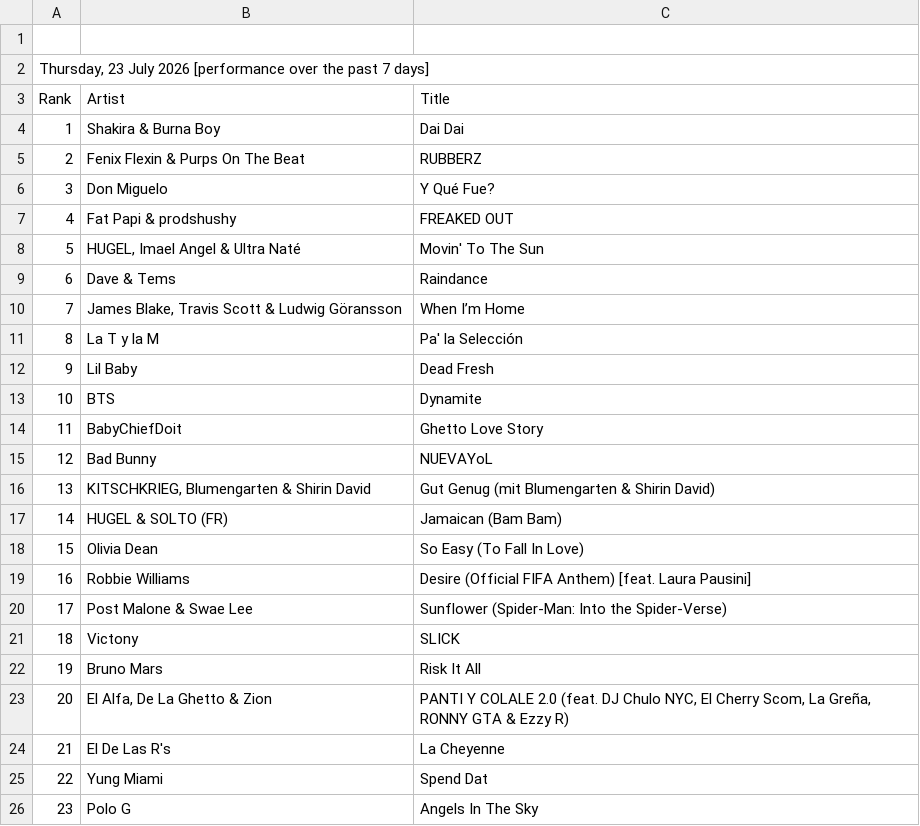
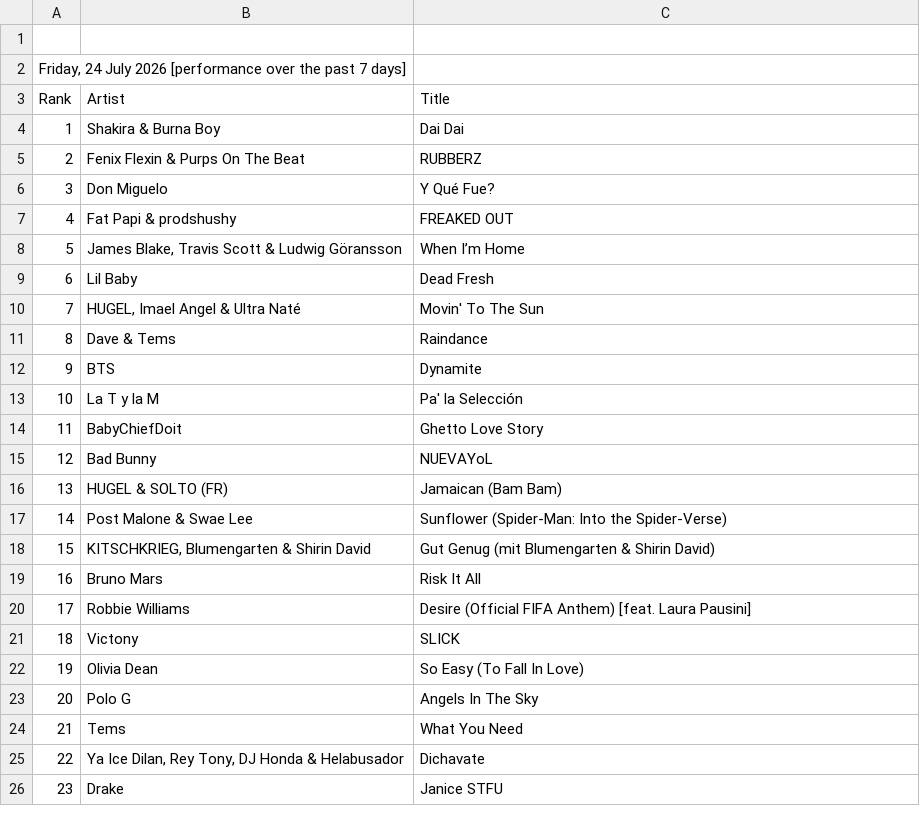
Before and after one commit to indraneel/shazam-charts, a CSV file: newark-top50.csv, drawn as a sheet; only a part is shown; the diff covers the shown part only.

Commit message:
Flat: latest data (2026-07-24T03:12:54.840Z) {   "date": "2026-07-24T03:12:54.840Z",   "files": [     {       "name": "world-top200.csv",       "deltaBytes": -16,       "source": "https://www.shazam.com/services/charts/csv/top-200/world"     },     {       "name": "usa-top200.csv",       "deltaBytes": 42,       "source": "https://www.shazam.com/services/charts/csv/top-200/united-states"     },     {       "name": "newark-top50.csv",       "deltaBytes": -17,       "source": "https://www.shazam.com/services/charts/csv/top-50/united-states/newark"     },     {       "name": "india-top200.csv",       "deltaBytes": 11,       "source": "https://www.shazam.com/services/charts/csv/top-200/india"     },     {       "name": "usa-discovery.json",       "deltaBytes": -2,       "source": "https://www.shazam.com/services/charts/csv/discovery/united-states"     },     {       "name": "india-discovery.json",       "deltaBytes": -2,       "source": "https://www.shazam.com/services/charts/csv/discovery/india"     }   ] }

```diff
--- a/newark-top50.csv
+++ b/newark-top50.csv
@@ -1,3 +1,3 @@
 
-"Thursday, 23 July 2026 [performance over the past 7 days]"
+"Friday, 24 July 2026 [performance over the past 7 days]"
 Rank,Artist,Title
@@ -7,20 +7,20 @@ Rank,Artist,Title
 4,"Fat Papi & prodshushy","FREAKED OUT"
-5,"HUGEL, Imael Angel & Ultra Naté","Movin' To The Sun"
-6,"Dave & Tems","Raindance"
-7,"James Blake, Travis Scott & Ludwig Göransson","When I’m Home"
-8,"La T y la M","Pa' la Selección"
-9,"Lil Baby","Dead Fresh"
-10,"BTS","Dynamite"
+5,"James Blake, Travis Scott & Ludwig Göransson","When I’m Home"
+6,"Lil Baby","Dead Fresh"
+7,"HUGEL, Imael Angel & Ultra Naté","Movin' To The Sun"
+8,"Dave & Tems","Raindance"
+9,"BTS","Dynamite"
+10,"La T y la M","Pa' la Selección"
 11,"BabyChiefDoit","Ghetto Love Story"
 12,"Bad Bunny","NUEVAYoL"
-13,"KITSCHKRIEG, Blumengarten & Shirin David","Gut Genug (mit Blumengarten & Shirin David)"
-14,"HUGEL & SOLTO (FR)","Jamaican (Bam Bam)"
-15,"Olivia Dean","So Easy (To Fall In Love)"
-16,"Robbie Williams","Desire (Official FIFA Anthem) [feat. Laura Pausini]"
-17,"Post Malone & Swae Lee","Sunflower (Spider-Man: Into the Spider-Verse)"
+13,"HUGEL & SOLTO (FR)","Jamaican (Bam Bam)"
+14,"Post Malone & Swae Lee","Sunflower (Spider-Man: Into the Spider-Verse)"
+15,"KITSCHKRIEG, Blumengarten & Shirin David","Gut Genug (mit Blumengarten & Shirin David)"
+16,"Bruno Mars","Risk It All"
+17,"Robbie Williams","Desire (Official FIFA Anthem) [feat. Laura Pausini]"
 18,"Victony","SLICK"
-19,"Bruno Mars","Risk It All"
-20,"El Alfa, De La Ghetto & Zion","PANTI Y COLALE 2.0 (feat. DJ Chulo NYC, El Cherry Scom, La Greña, RONNY GTA & Ezzy R)"
-21,"El De Las R's","La Cheyenne"
-22,"Yung Miami","Spend Dat"
-23,"Polo G","Angels In The Sky"
+19,"Olivia Dean","So Easy (To Fall In Love)"
+20,"Polo G","Angels In The Sky"
+21,"Tems","What You Need"
+22,"Ya Ice Dilan, Rey Tony, DJ Honda & Helabusador","Dichavate"
+23,"Drake","Janice STFU"
```
Also changed, not shown: 48 edited cells elsewhere in this file, india-top200.csv, usa-top200.csv, 3 other files.
